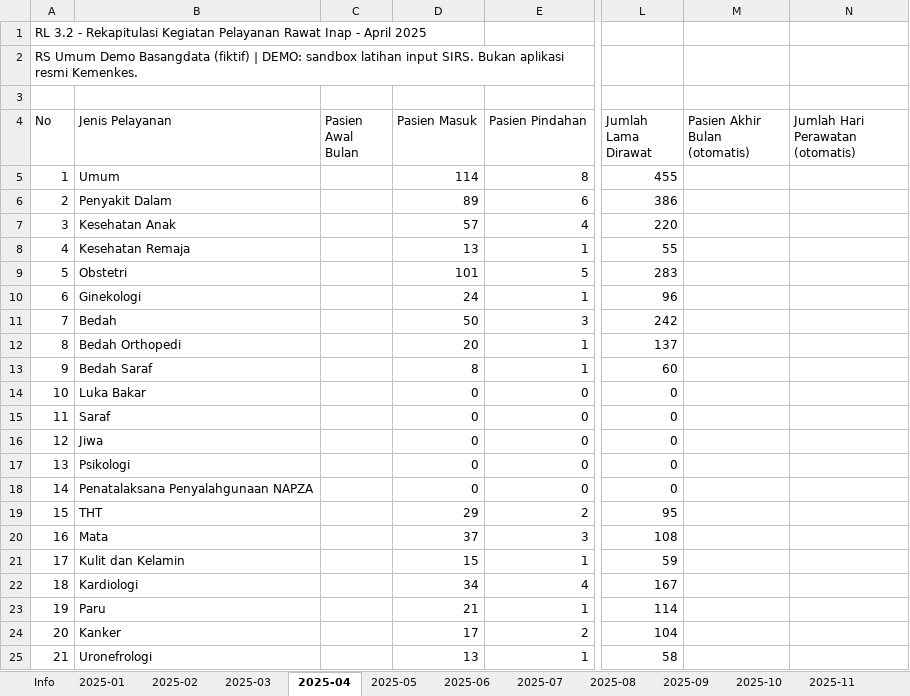
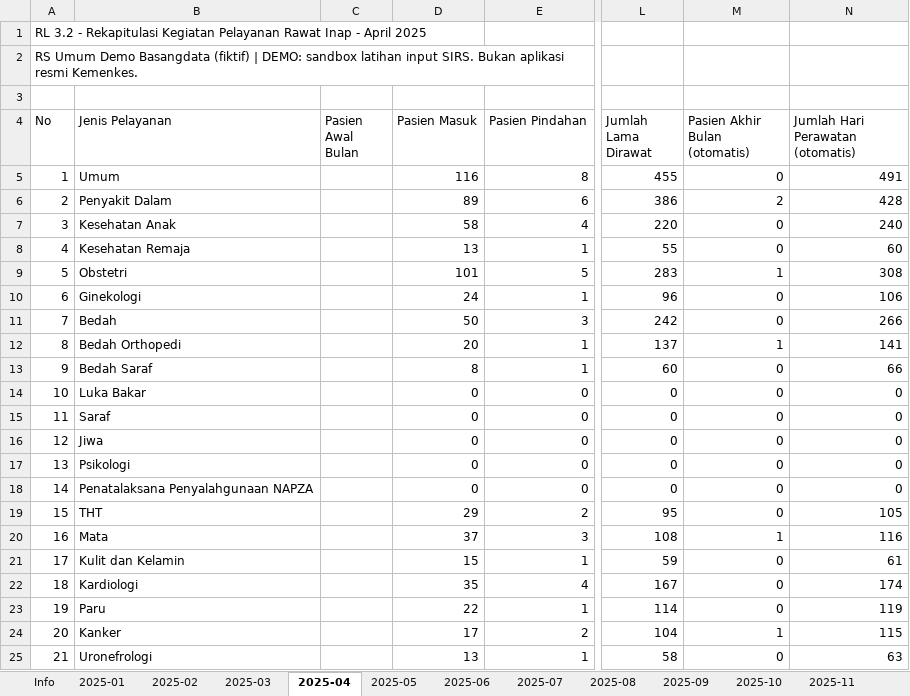
Before and after one commit to aansubarkah/ssa_agentic_input_sirs, an Excel workbook: RL32-latihan-20-data.xlsx, sheet 2025-04, drawn as a sheet; only a part is shown, gaps mark what is left out; values as stored, in another font and other column widths than the file's, no borders; the diff covers the shown part only; the diff names each change by its address in the sheet, - before the commit and + after, or states it on an @@ line.

```diff
--- a/RL32-latihan-20-data.xlsx (sheet 2025-04)
+++ b/RL32-latihan-20-data.xlsx (sheet 2025-04)
-D5 (Pasien Masuk): 114
+D5 (Pasien Masuk): 116
-M5 (Pasien Akhir Bulan (otomatis)): (empty)
+M5 (Pasien Akhir Bulan (otomatis)): 0
-N5 (Jumlah Hari Perawatan (otomatis)): (empty)
+N5 (Jumlah Hari Perawatan (otomatis)): 491
-M6 (Pasien Akhir Bulan (otomatis)): (empty)
+M6 (Pasien Akhir Bulan (otomatis)): 2
-N6 (Jumlah Hari Perawatan (otomatis)): (empty)
+N6 (Jumlah Hari Perawatan (otomatis)): 428
-D7 (Pasien Masuk): 57
+D7 (Pasien Masuk): 58
-M7:M8 (Pasien Akhir Bulan (otomatis)): (empty)
+M7:M8 (Pasien Akhir Bulan (otomatis)): 0
-N7 (Jumlah Hari Perawatan (otomatis)): (empty)
+N7 (Jumlah Hari Perawatan (otomatis)): 240
-N8 (Jumlah Hari Perawatan (otomatis)): (empty)
+N8 (Jumlah Hari Perawatan (otomatis)): 60
-M9 (Pasien Akhir Bulan (otomatis)): (empty)
+M9 (Pasien Akhir Bulan (otomatis)): 1
-N9 (Jumlah Hari Perawatan (otomatis)): (empty)
+N9 (Jumlah Hari Perawatan (otomatis)): 308
-M10:M11 (Pasien Akhir Bulan (otomatis)): (empty)
+M10:M11 (Pasien Akhir Bulan (otomatis)): 0
-N10 (Jumlah Hari Perawatan (otomatis)): (empty)
+N10 (Jumlah Hari Perawatan (otomatis)): 106
-N11 (Jumlah Hari Perawatan (otomatis)): (empty)
+N11 (Jumlah Hari Perawatan (otomatis)): 266
-M12 (Pasien Akhir Bulan (otomatis)): (empty)
+M12 (Pasien Akhir Bulan (otomatis)): 1
-N12 (Jumlah Hari Perawatan (otomatis)): (empty)
+N12 (Jumlah Hari Perawatan (otomatis)): 141
-M13:M19 (Pasien Akhir Bulan (otomatis)): (empty)
+M13:M19 (Pasien Akhir Bulan (otomatis)): 0
-N13 (Jumlah Hari Perawatan (otomatis)): (empty)
+N13 (Jumlah Hari Perawatan (otomatis)): 66
-N14:N18 (Jumlah Hari Perawatan (otomatis)): (empty)
+N14:N18 (Jumlah Hari Perawatan (otomatis)): 0
-N19 (Jumlah Hari Perawatan (otomatis)): (empty)
+N19 (Jumlah Hari Perawatan (otomatis)): 105
-M20 (Pasien Akhir Bulan (otomatis)): (empty)
+M20 (Pasien Akhir Bulan (otomatis)): 1
-N20 (Jumlah Hari Perawatan (otomatis)): (empty)
+N20 (Jumlah Hari Perawatan (otomatis)): 116
-M21:M23 (Pasien Akhir Bulan (otomatis)): (empty)
+M21:M23 (Pasien Akhir Bulan (otomatis)): 0
-N21 (Jumlah Hari Perawatan (otomatis)): (empty)
+N21 (Jumlah Hari Perawatan (otomatis)): 61
-D22 (Pasien Masuk): 34
+D22 (Pasien Masuk): 35
-N22 (Jumlah Hari Perawatan (otomatis)): (empty)
+N22 (Jumlah Hari Perawatan (otomatis)): 174
-D23 (Pasien Masuk): 21
+D23 (Pasien Masuk): 22
-N23 (Jumlah Hari Perawatan (otomatis)): (empty)
+N23 (Jumlah Hari Perawatan (otomatis)): 119
-M24 (Pasien Akhir Bulan (otomatis)): (empty)
+M24 (Pasien Akhir Bulan (otomatis)): 1
-N24 (Jumlah Hari Perawatan (otomatis)): (empty)
+N24 (Jumlah Hari Perawatan (otomatis)): 115
-M25 (Pasien Akhir Bulan (otomatis)): (empty)
+M25 (Pasien Akhir Bulan (otomatis)): 0
-N25 (Jumlah Hari Perawatan (otomatis)): (empty)
+N25 (Jumlah Hari Perawatan (otomatis)): 63
```
Also changed, not shown: 51 edited cells elsewhere in this sheet, sheet 2025-09, sheet 2026-08, sheet 2025-07, sheet 2026-06, sheet 2025-02, sheet 2025-03, 13 more sheets, RL32-dummy-24-bulan.xlsx, 1 other file.
